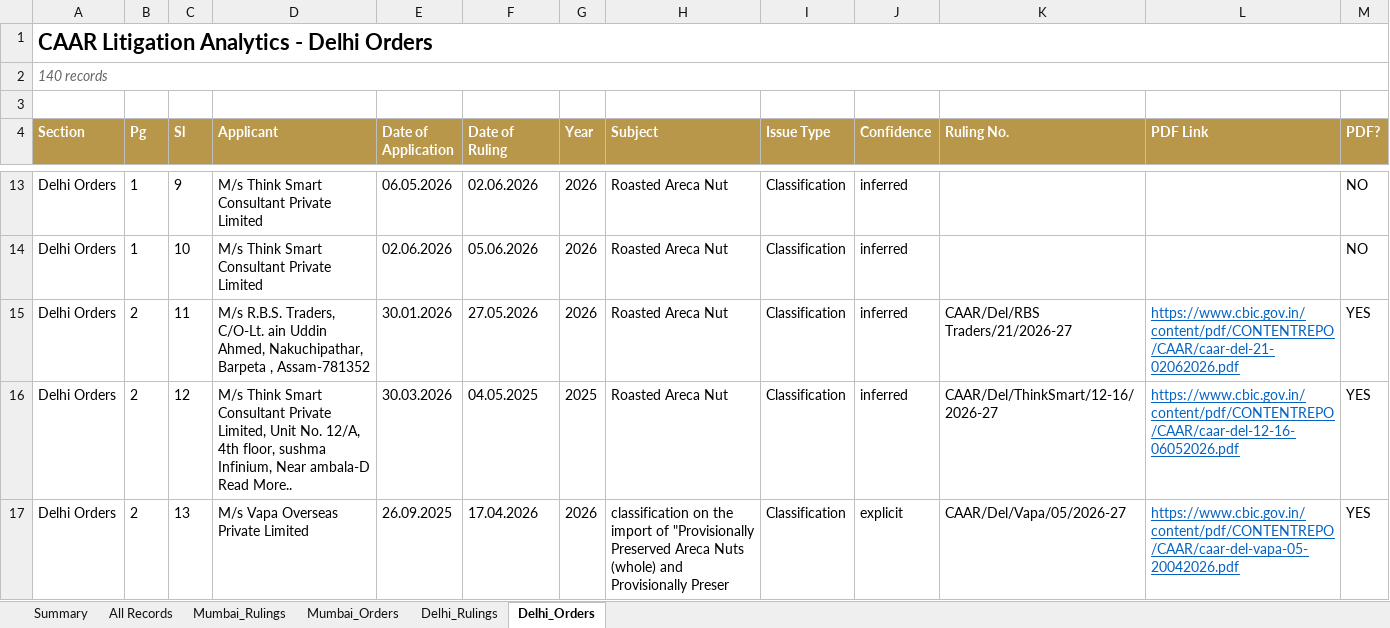
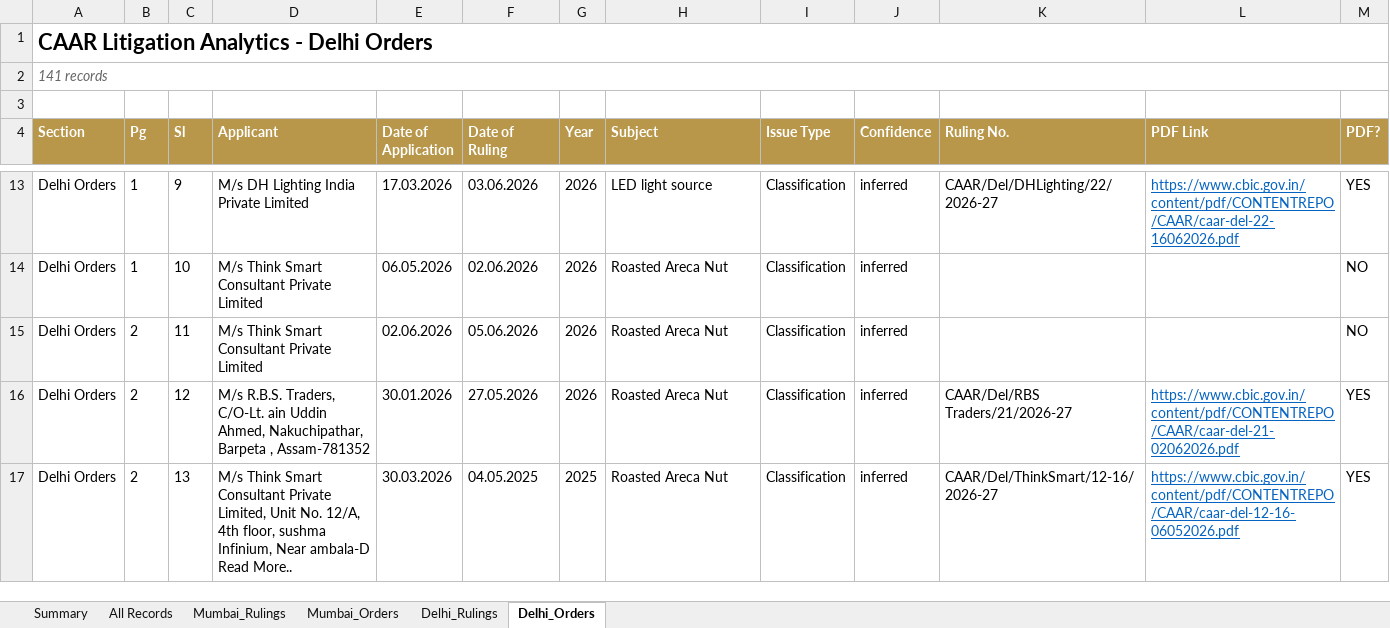
Before and after one commit to sanjeevnair75/sanjeevnair75.github.io, an Excel workbook: data/caar/caar_analytics.xlsx, sheet Delhi_Orders, drawn as a sheet; only a part is shown, gaps mark what is left out; values as stored, in another font and other column widths than the file's, no borders; ↵ is a line break in a cell; the diff covers the shown part only; the diff names each change by its address in the sheet, - before the commit and + after, or states it on an @@ line.

Commit message:
CAAR weekly refresh: 2026-09-27

```diff
--- a/data/caar/caar_analytics.xlsx (sheet Delhi_Orders)
+++ b/data/caar/caar_analytics.xlsx (sheet Delhi_Orders)
-A2 (Section): 140 records
+A2 (Section): 141 records
-D13 (Applicant): M/s Think Smart Consultant Private Limited
+D13 (Applicant): M/s DH Lighting India Private Limited
-E13 (Date of Application): 06.05.2026
+E13 (Date of Application): 17.03.2026
-F13 (Date of Ruling): 02.06.2026
+F13 (Date of Ruling): 03.06.2026
-H13 (Subject): Roasted Areca Nut
+H13 (Subject): LED light source
-K13 (Ruling No.): (empty)
+K13 (Ruling No.): CAAR/Del/DHLighting/22/2026-27
-L13 (PDF Link): (empty)
+L13 (PDF Link): https://www.cbic.gov.in/content/pdf/CONTENTREPO/CAAR/caar-del-22-16062026.pdf
-M13 (PDF?): NO
+M13 (PDF?): YES
-E14 (Date of Application): 02.06.2026
+E14 (Date of Application): 06.05.2026
-F14 (Date of Ruling): 05.06.2026
+F14 (Date of Ruling): 02.06.2026
-D15 (Applicant): M/s R.B.S. Traders, C/O-Lt. ain Uddin Ahmed, Nakuchipathar, Barpeta , Assam-781352
+D15 (Applicant): M/s Think Smart Consultant Private Limited
-E15 (Date of Application): 30.01.2026
+E15 (Date of Application): 02.06.2026
-F15 (Date of Ruling): 27.05.2026
+F15 (Date of Ruling): 05.06.2026
-K15 (Ruling No.): CAAR/Del/RBS Traders/21/2026-27
+K15 (Ruling No.): (empty)
-L15 (PDF Link): https://www.cbic.gov.in/content/pdf/CONTENTREPO/CAAR/caar-del-21-02062026.pdf
+L15 (PDF Link): (empty)
-M15 (PDF?): YES
+M15 (PDF?): NO
-D16 (Applicant): M/s Think Smart Consultant Private Limited, Unit No. 12/A, 4th floor, sushma Infinium, Near ambala-D ↵ Read More..
+D16 (Applicant): M/s R.B.S. Traders, C/O-Lt. ain Uddin Ahmed, Nakuchipathar, Barpeta , Assam-781352
-E16 (Date of Application): 30.03.2026
+E16 (Date of Application): 30.01.2026
-F16 (Date of Ruling): 04.05.2025
+F16 (Date of Ruling): 27.05.2026
-G16 (Year): 2025
+G16 (Year): 2026
-K16 (Ruling No.): CAAR/Del/ThinkSmart/12-16/2026-27
+K16 (Ruling No.): CAAR/Del/RBS Traders/21/2026-27
-L16 (PDF Link): https://www.cbic.gov.in/content/pdf/CONTENTREPO/CAAR/caar-del-12-16-06052026.pdf
+L16 (PDF Link): https://www.cbic.gov.in/content/pdf/CONTENTREPO/CAAR/caar-del-21-02062026.pdf
-D17 (Applicant): M/s Vapa Overseas Private Limited
+D17 (Applicant): M/s Think Smart Consultant Private Limited, Unit No. 12/A, 4th floor, sushma Infinium, Near ambala-D ↵ Read More..
-E17 (Date of Application): 26.09.2025
+E17 (Date of Application): 30.03.2026
-F17 (Date of Ruling): 17.04.2026
+F17 (Date of Ruling): 04.05.2025
-G17 (Year): 2026
+G17 (Year): 2025
-H17 (Subject): classification on the import of "Provisionally Preserved Areca Nuts (whole) and Provisionally Preser
+H17 (Subject): Roasted Areca Nut
-J17 (Confidence): explicit
+J17 (Confidence): inferred
-K17 (Ruling No.): CAAR/Del/Vapa/05/2026-27
+K17 (Ruling No.): CAAR/Del/ThinkSmart/12-16/2026-27
-L17 (PDF Link): https://www.cbic.gov.in/content/pdf/CONTENTREPO/CAAR/caar-del-vapa-05-20042026.pdf
+L17 (PDF Link): https://www.cbic.gov.in/content/pdf/CONTENTREPO/CAAR/caar-del-12-16-06052026.pdf
```
Also changed, not shown: 1 added row and 623 edited cells elsewhere in this sheet, sheet All Records, sheet Mumbai_Rulings, sheet Delhi_Rulings, sheet Summary, 12 other files.
